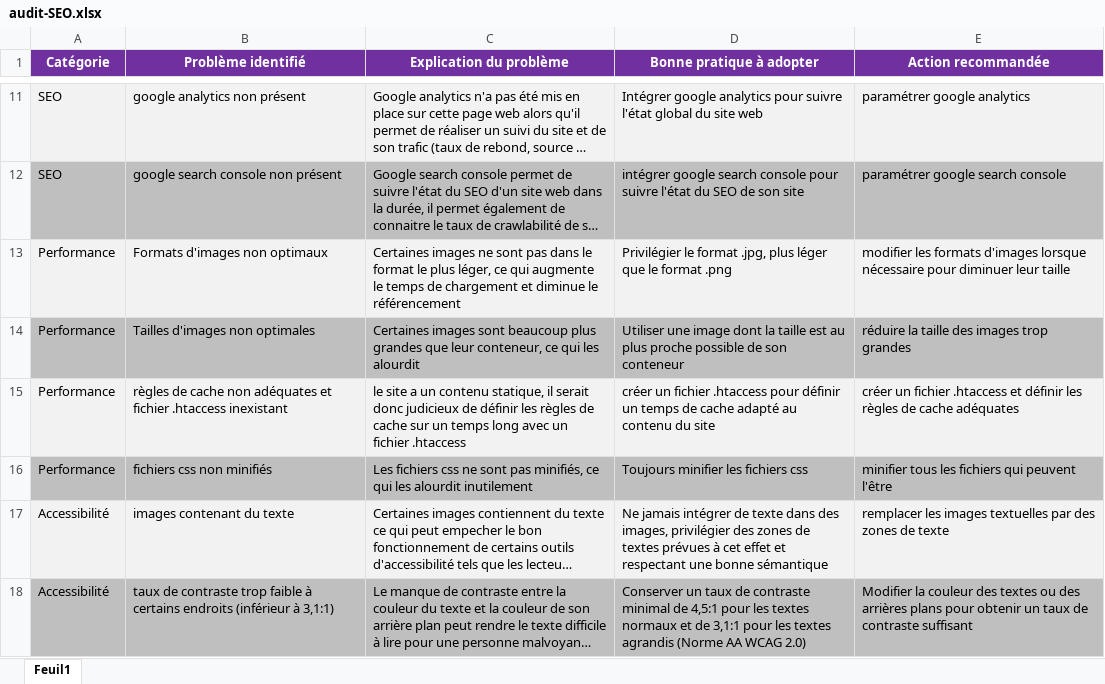
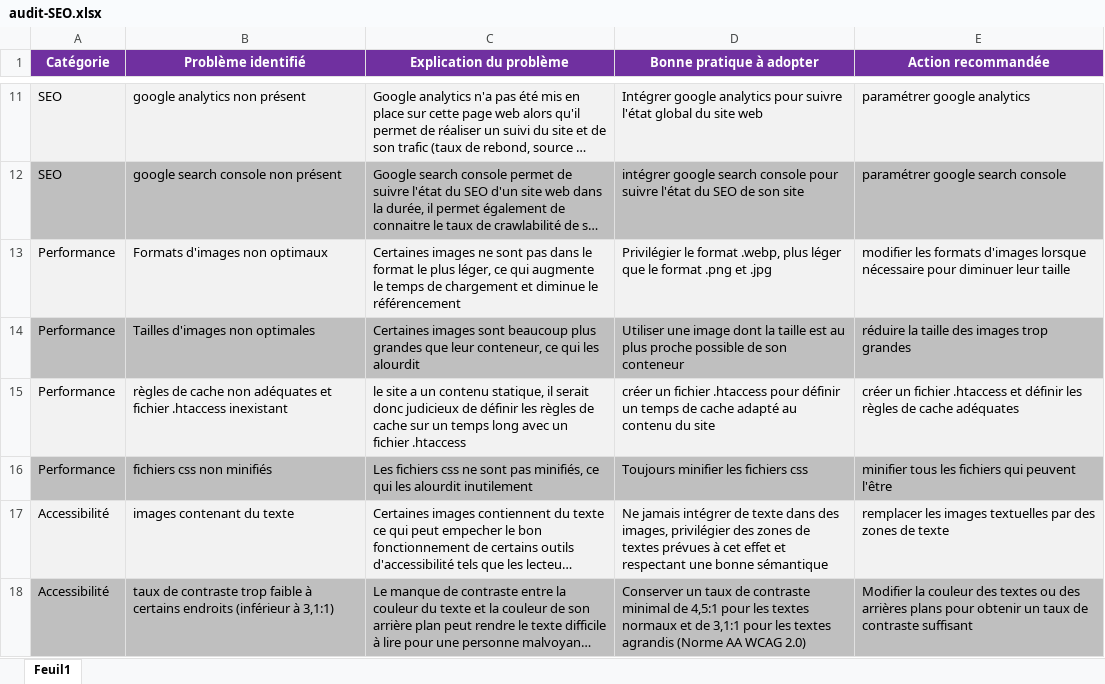
Before and after one commit to tompascreau/TomPascreau_4_24032021, an Excel workbook: docs/audit-SEO.xlsx, sheet Feuil1, drawn as a sheet; only a part is shown, gaps mark what is left out; long unchanged cells end in …; values as stored, in another font and other column widths than the file's, no borders; the diff names each change by its address in the sheet, - before the commit and + after, or states it on an @@ line.

```diff
--- a/docs/audit-SEO.xlsx (sheet Feuil1)
+++ b/docs/audit-SEO.xlsx (sheet Feuil1)
-D13 (Bonne pratique à adopter): …le format .jpg, plus léger que le format .png
+D13 (Bonne pratique à adopter): …le format .webp, plus léger que le format .png et .jpg
```
Also changed, not shown: 4 other files.
